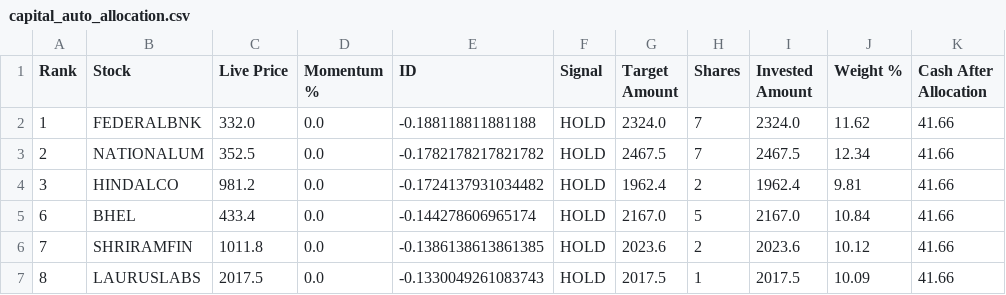
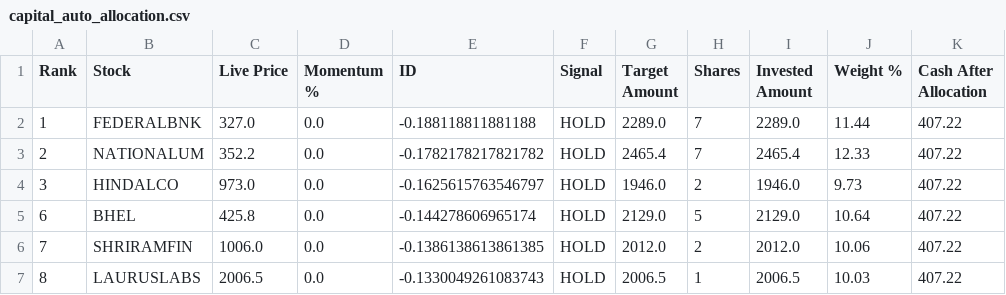
Before and after one commit to balasankar041-lang/moment, a CSV file: capital_auto_allocation.csv, drawn as a sheet; only a part is shown; the diff covers the shown part only.

```diff
--- a/capital_auto_allocation.csv
+++ b/capital_auto_allocation.csv
@@ -1,7 +1,7 @@
 Rank,Stock,Live Price,Momentum %,ID,Signal,Target Amount,Shares,Invested Amount,Weight %,Cash After Allocation
-1,FEDERALBNK,332.0,0.0,-0.188118811881188,HOLD,2324.0,7,2324.0,11.62,41.66
-2,NATIONALUM,352.5,0.0,-0.1782178217821782,HOLD,2467.5,7,2467.5,12.34,41.66
-3,HINDALCO,981.2,0.0,-0.1724137931034482,HOLD,1962.4,2,1962.4,9.81,41.66
-6,BHEL,433.4,0.0,-0.144278606965174,HOLD,2167.0,5,2167.0,10.84,41.66
-7,SHRIRAMFIN,1011.8,0.0,-0.1386138613861385,HOLD,2023.6,2,2023.6,10.12,41.66
-8,LAURUSLABS,2017.5,0.0,-0.1330049261083743,HOLD,2017.5,1,2017.5,10.09,41.66
+1,FEDERALBNK,327.0,0.0,-0.188118811881188,HOLD,2289.0,7,2289.0,11.44,407.22
+2,NATIONALUM,352.2,0.0,-0.1782178217821782,HOLD,2465.4,7,2465.4,12.33,407.22
+3,HINDALCO,973.0,0.0,-0.1625615763546797,HOLD,1946.0,2,1946.0,9.73,407.22
+6,BHEL,425.8,0.0,-0.144278606965174,HOLD,2129.0,5,2129.0,10.64,407.22
+7,SHRIRAMFIN,1006.0,0.0,-0.1386138613861385,HOLD,2012.0,2,2012.0,10.06,407.22
+8,LAURUSLABS,2006.5,0.0,-0.1330049261083743,HOLD,2006.5,1,2006.5,10.03,407.22
```
Also changed, not shown: 1 added row, 1 removed row and 23 edited cells elsewhere in this file.
